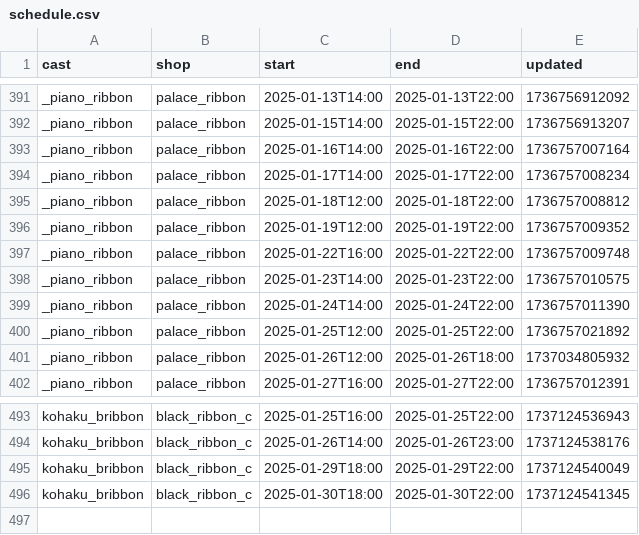
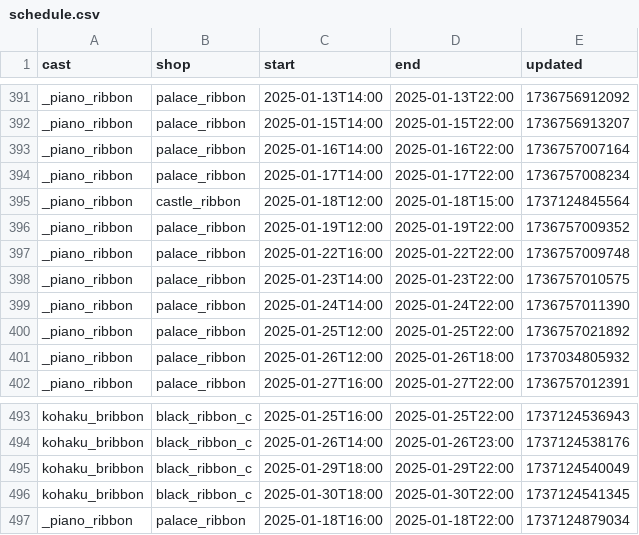
Before and after one commit to c890904/cafeSchedule, a CSV file: schedule.csv, drawn as a sheet; only a part is shown, gaps mark what is left out.

Commit message:
Updates

```diff
--- a/schedule.csv
+++ b/schedule.csv
@@ -394,3 +394,3 @@ _piano_ribbon,palace_ribbon,2025-01-16T14:00,2025-01-16T22:00,1736757007164
 _piano_ribbon,palace_ribbon,2025-01-17T14:00,2025-01-17T22:00,1736757008234
-_piano_ribbon,palace_ribbon,2025-01-18T12:00,2025-01-18T22:00,1736757008812
+_piano_ribbon,castle_ribbon,2025-01-18T12:00,2025-01-18T15:00,1737124845564
 _piano_ribbon,palace_ribbon,2025-01-19T12:00,2025-01-19T22:00,1736757009352
@@ -496 +496,2 @@ kohaku_bribbon,black_ribbon_c,2025-01-29T18:00,2025-01-29T22:00,1737124540049
 kohaku_bribbon,black_ribbon_c,2025-01-30T18:00,2025-01-30T22:00,1737124541345
+_piano_ribbon,palace_ribbon,2025-01-18T16:00,2025-01-18T22:00,1737124879034
```
